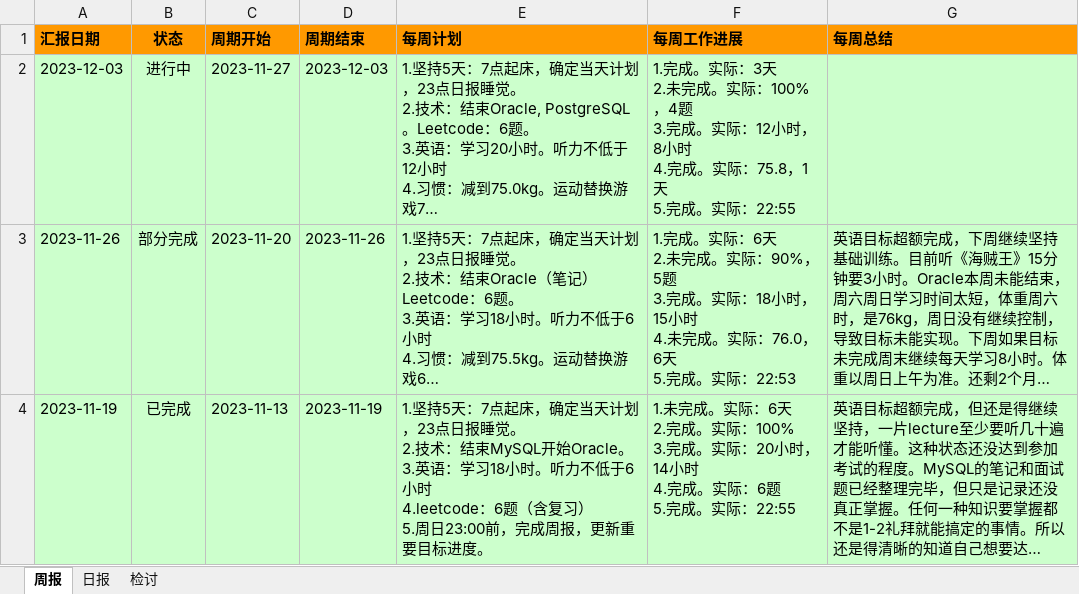
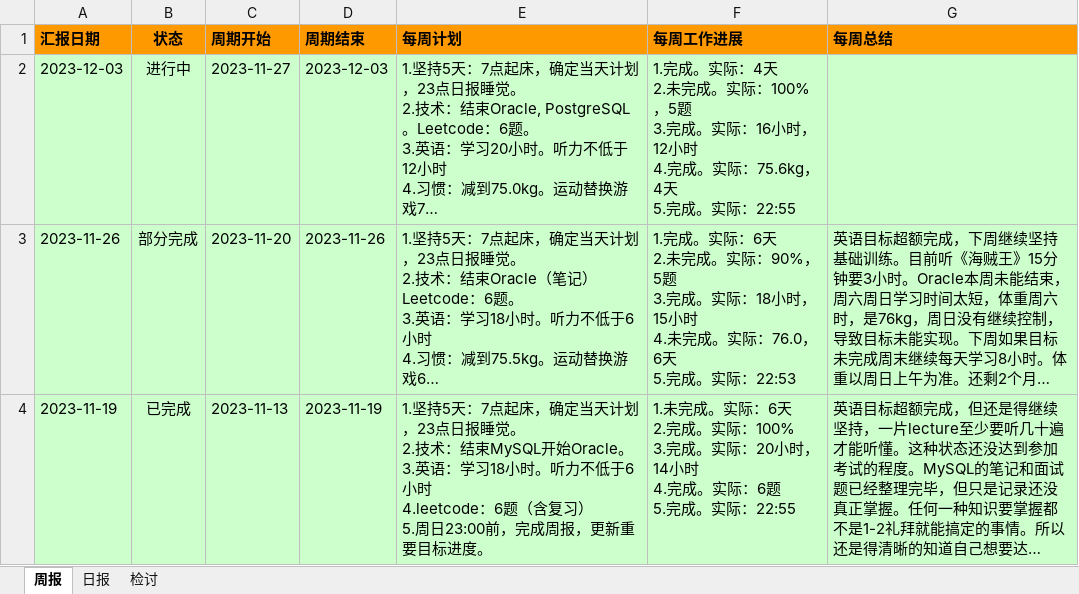
Before and after one commit to namelessmyth/beFreeCoder, an Excel workbook: report/周期报告-2023-Gem.xlsx, sheet 周报, drawn as a sheet; only a part is shown; long unchanged cells end in …; values as stored, in another font and other column widths than the file's, no borders; conditional formats not drawn; ↵ is a line break in a cell; the diff names each change by its address in the sheet, - before the commit and + after, or states it on an @@ line.

```diff
--- a/report/周期报告-2023-Gem.xlsx (sheet 周报)
+++ b/report/周期报告-2023-Gem.xlsx (sheet 周报)
-F2 (每周工作进展): …。实际：3天 ↵ 2.未完成。实际：100%，4题 ↵ 3.完成。实际：12小时，8小时 ↵ 4.完成。实际：75.8，1天 ↵ 5.完…
+F2 (每周工作进展): …。实际：4天 ↵ 2.未完成。实际：100%，5题 ↵ 3.完成。实际：16小时，12小时 ↵ 4.完成。实际：75.6kg，4天 ↵ 5.完…
```
Also changed, not shown: sheet 日报, 3 other files.
